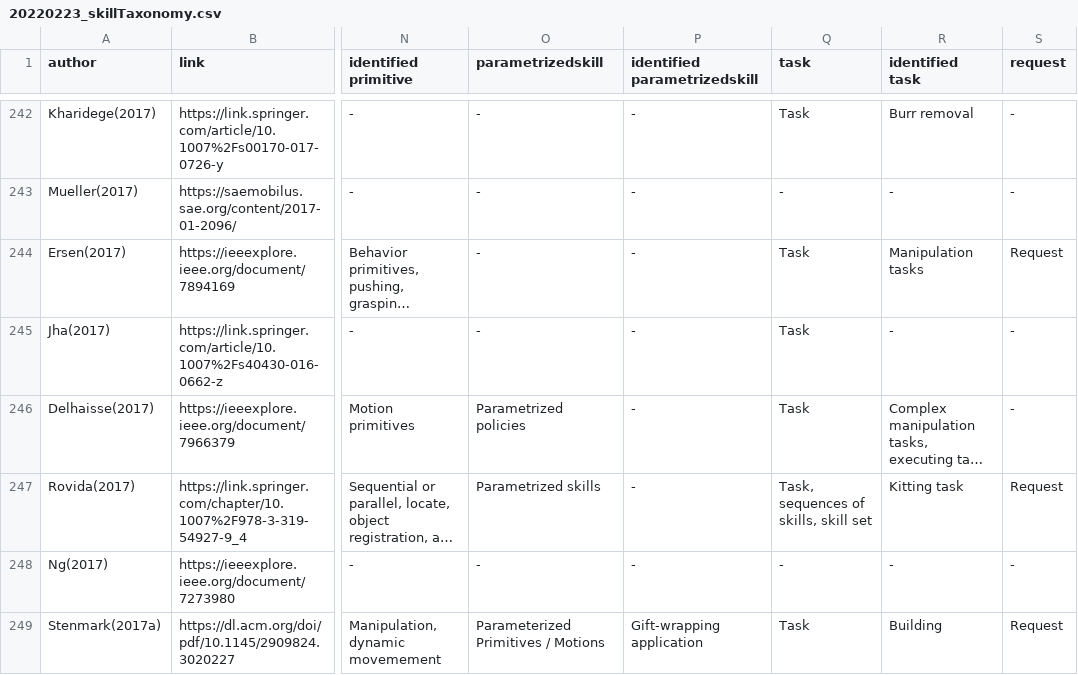
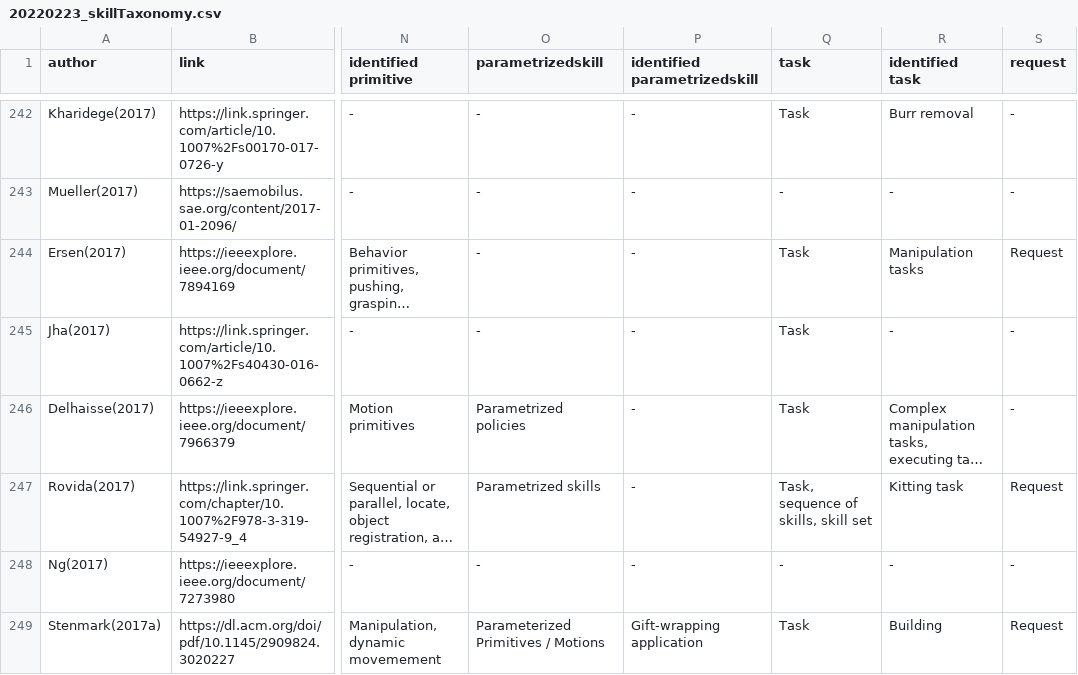
Before and after one commit to teiband/industrial-skill-review, a CSV file: data/in/20220223_skillTaxonomy.csv, drawn as a sheet; only a part is shown, gaps mark what is left out; long unchanged cells end in …; the diff names each change by its address in the sheet, - before the commit and + after, or states it on an @@ line.

Commit message:
fix( review csv ): remove plural: sequence of skills, checked in reference

```diff
--- a/data/in/20220223_skillTaxonomy.csv
+++ b/data/in/20220223_skillTaxonomy.csv
-Q247 (task): Task, sequences of skills, skill set
+Q247 (task): Task, sequence of skills, skill set
```
